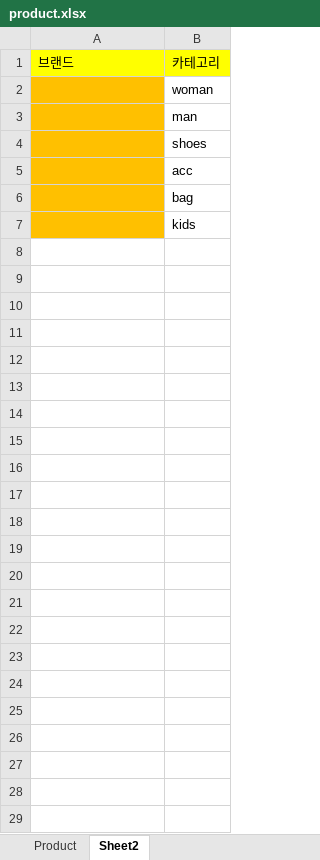
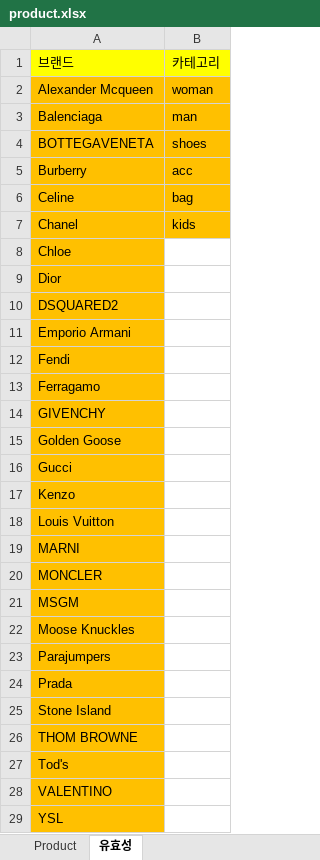
Before and after one commit to ytshaha/my-first-blog, an Excel workbook: staff/data/product.xlsx, sheet 유효성, drawn as a sheet; values as stored, in another font and other column widths than the file's, no borders; the diff names each change by its address in the sheet, - before the commit and + after, or states it on an @@ line.

```diff
--- a/staff/data/product.xlsx (sheet 유효성)
+++ b/staff/data/product.xlsx (sheet 유효성)
-sheet tab: Sheet2
+sheet tab: 유효성
-A2: (empty)
+A2: Alexander Mcqueen
-B2:B7 fill: none
+B2:B7 fill: #FFC000
-A3: (empty)
+A3: Balenciaga
-A4: (empty)
+A4: BOTTEGAVENETA
-A5: (empty)
+A5: Burberry
-A6: (empty)
+A6: Celine
-A7: (empty)
+A7: Chanel
+row 8: Chloe
+row 9: Dior
+row 10: DSQUARED2
+row 11: Emporio Armani
+row 12: Fendi
+row 13: Ferragamo
+row 14: GIVENCHY
+row 15: Golden Goose
+row 16: Gucci
+row 17: Kenzo
+row 18: Louis Vuitton
+row 19: MARNI
+row 20: MONCLER
+row 21: MSGM
+row 22: Moose Knuckles
+row 23: Parajumpers
+row 24: Prada
+row 25: Stone Island
+row 26: THOM BROWNE
+row 27: Tod's
+row 28: VALENTINO
+row 29: YSL
```
Also changed, not shown: sheet Product, 12 other files.
